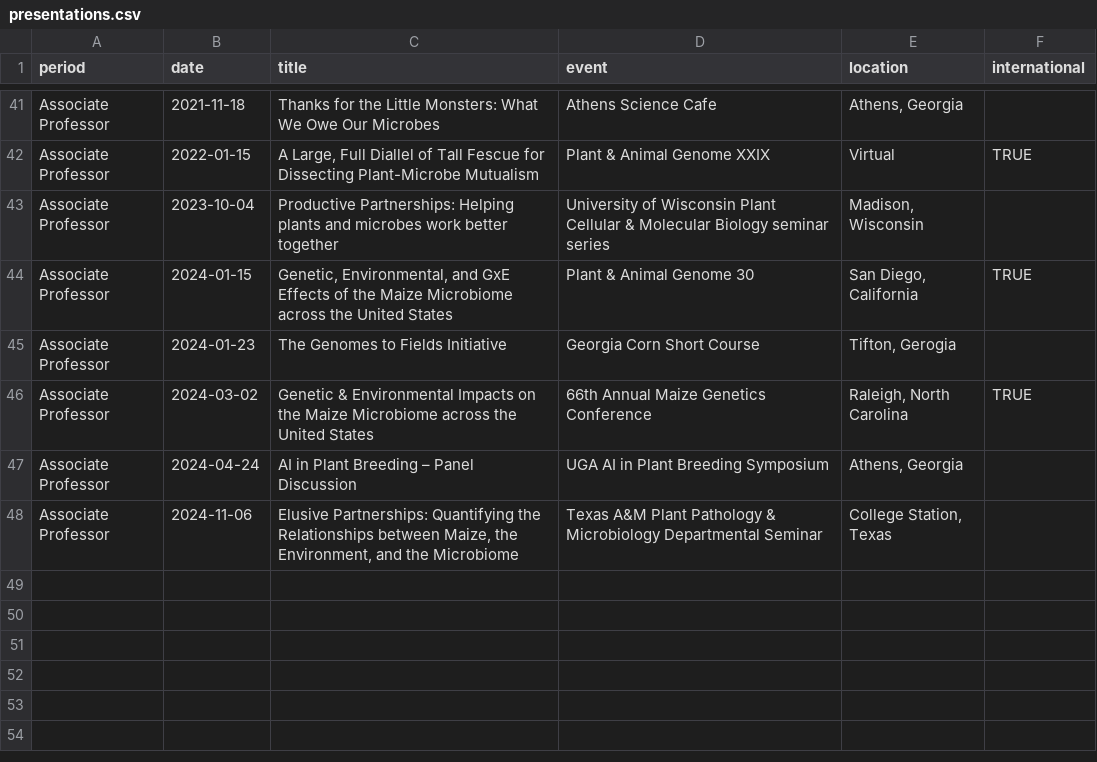
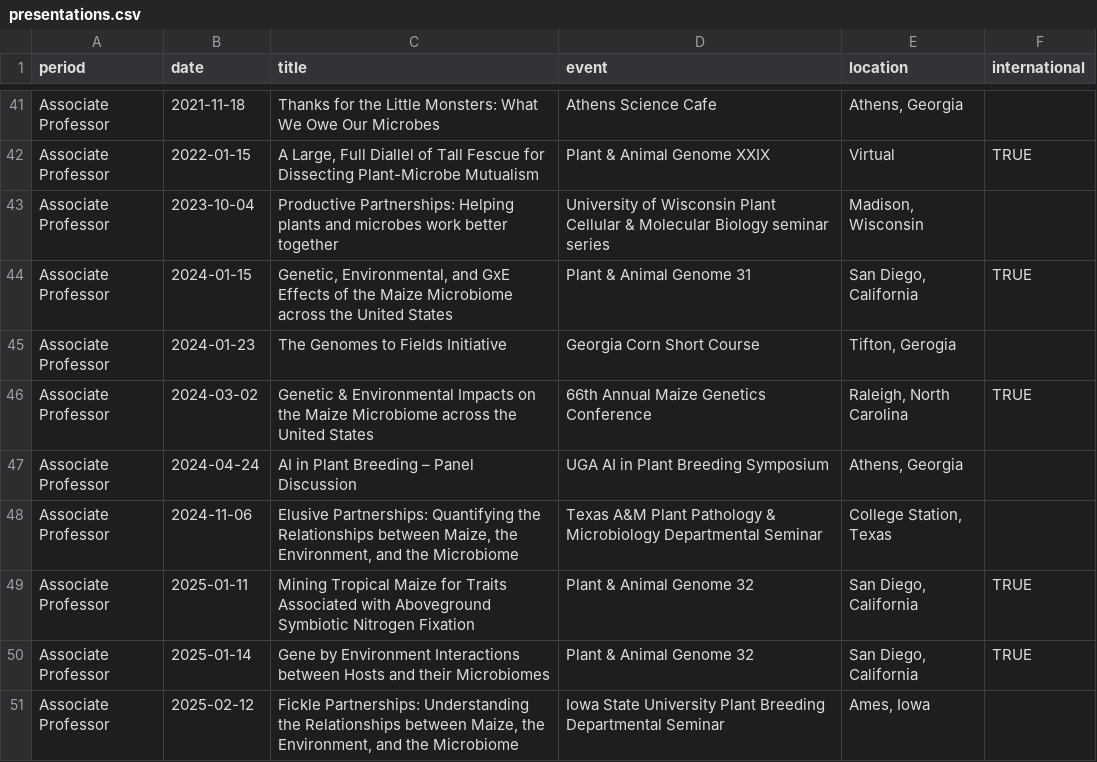
Before and after one commit to jgwall/cv, a CSV file: sources/presentations.csv, drawn as a sheet; only a part is shown, gaps mark what is left out.

Commit message:
Tue Jan 28 11:32:17 AM EST 2025 Update presentations and meetings with PAG 2025

```diff
--- a/sources/presentations.csv
+++ b/sources/presentations.csv
@@ -43,3 +43,3 @@ Associate Professor,2022-01-15,"A Large, Full Diallel of Tall Fescue for Dissect
 Associate Professor,2023-10-04,Productive Partnerships: Helping plants and microbes work better together,University of Wisconsin Plant Cellular & Molecular Biology seminar series,"Madison, Wisconsin",
-Associate Professor,2024-01-15,"Genetic, Environmental, and GxE Effects of the Maize Microbiome across the United States",Plant & Animal Genome 30,"San Diego, California",TRUE
+Associate Professor,2024-01-15,"Genetic, Environmental, and GxE Effects of the Maize Microbiome across the United States",Plant & Animal Genome 31,"San Diego, California",TRUE
 Associate Professor,2024-01-23,The Genomes to Fields Initiative,Georgia Corn Short Course,"Tifton, Gerogia",
@@ -48 +48,4 @@ Associate Professor,2024-04-24,AI in Plant Breeding – Panel Discussion,UGA AI
 Associate Professor,2024-11-06,"Elusive Partnerships: Quantifying the Relationships between Maize, the Environment, and the Microbiome",Texas A&M Plant Pathology & Microbiology Departmental Seminar,"College Station, Texas",
+Associate Professor,2025-01-11,Mining Tropical Maize for Traits Associated with Aboveground Symbiotic Nitrogen Fixation,Plant & Animal Genome 32,"San Diego, California",TRUE
+Associate Professor,2025-01-14,Gene by Environment Interactions between Hosts and their Microbiomes,Plant & Animal Genome 32,"San Diego, California",TRUE
+Associate Professor,2025-02-12,"Fickle Partnerships: Understanding the Relationships between Maize, the Environment, and the Microbiome",Iowa State University Plant Breeding Departmental Seminar,"Ames, Iowa",
```
Also changed, not shown: sources/grants.csv, sources/meetings.csv, 1 other file.
